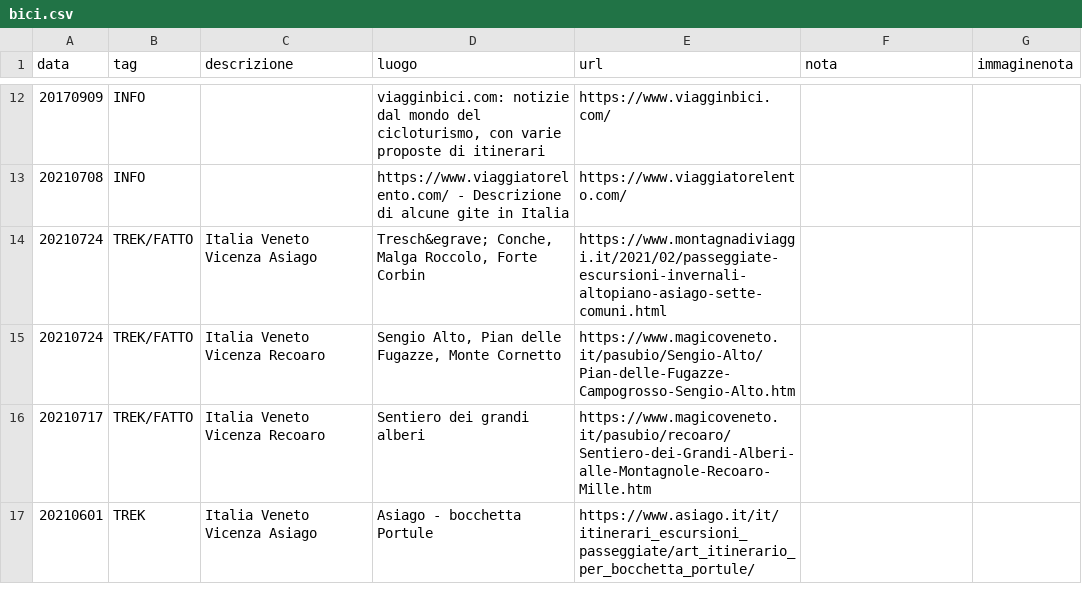
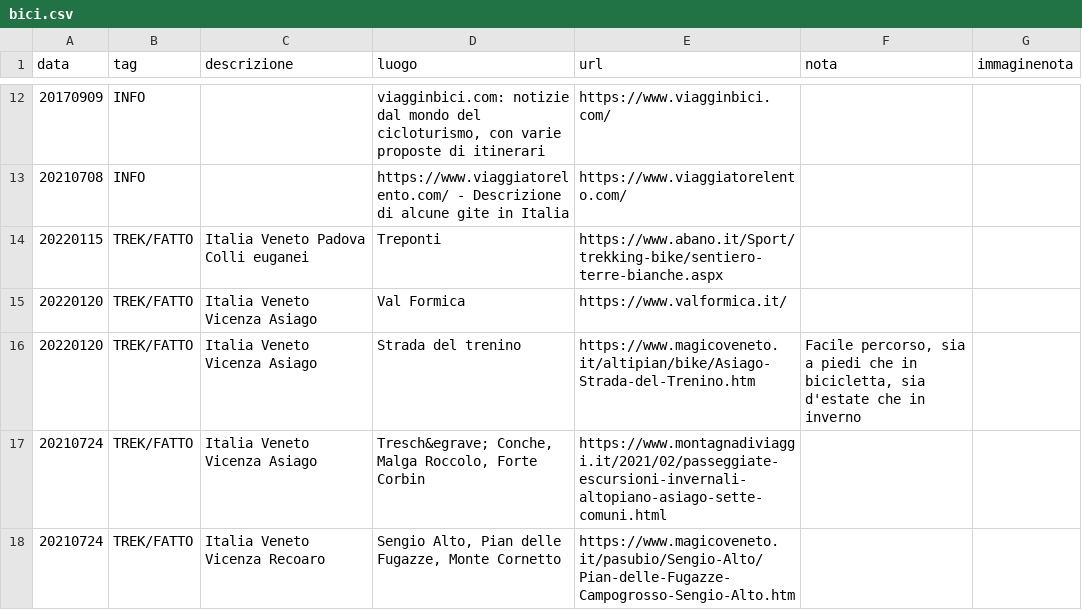
Before and after one commit to giammy/giammy.github.io, a CSV file: ciclozingarate/bici.csv, drawn as a sheet; only a part is shown, gaps mark what is left out; the shorter side is filled out with more unchanged rows; the diff names each change by its address in the sheet, - before the commit and + after, or states it on an @@ line.

Commit message:
...

```diff
--- a/ciclozingarate/bici.csv
+++ b/ciclozingarate/bici.csv
+row 14: 20220115 | TREK/FATTO | Italia Veneto Padova Colli euganei | Treponti | https://www.abano.it/Sport/trekking-bike/sentiero-terre-bianche.aspx
+row 15: 20220120 | TREK/FATTO | Italia Veneto Vicenza Asiago | Val Formica | https://www.valformica.it/
+row 16: 20220120 | TREK/FATTO | Italia Veneto Vicenza Asiago | Strada del trenino | https://www.magicoveneto.it/altipian/bike/Asiago-Strada-del-Trenino.htm | Facile percorso, sia a piedi che in bicicletta, sia d'estate che in inverno
```
